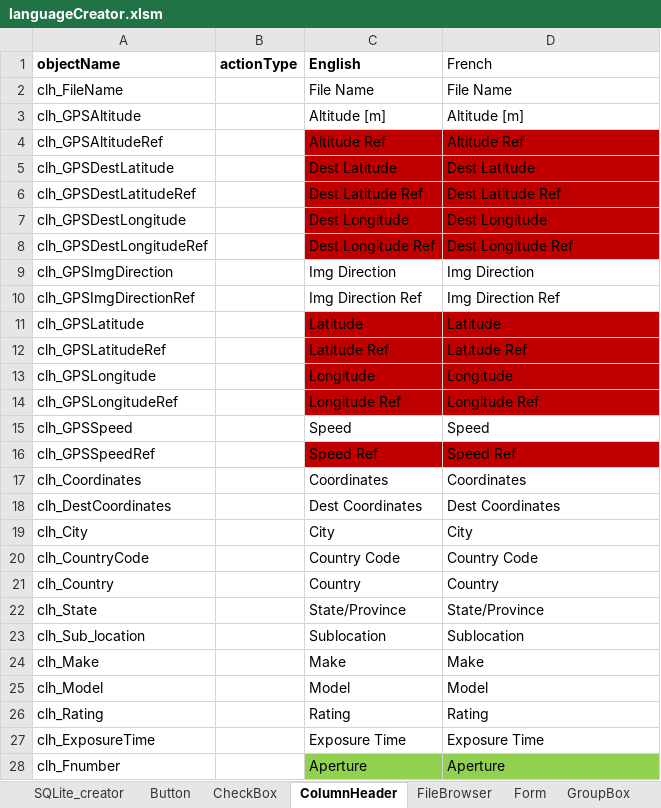
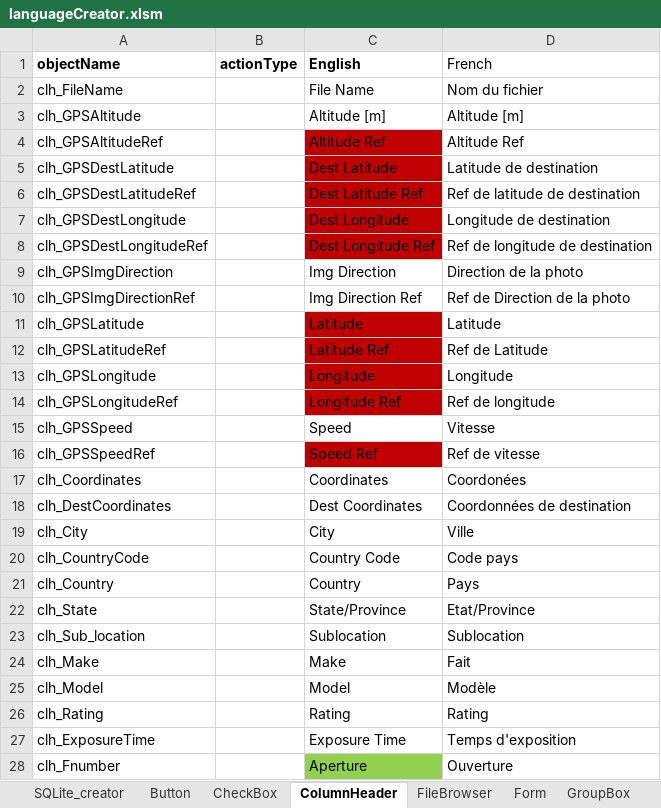
Before and after one commit to nemethviktor/GeoTagNinja, an Excel workbook: extraFiles/languageCreator.xlsm, sheet ColumnHeader, drawn as a sheet; only a part is shown; values as stored, in another font and other column widths than the file's, no borders; the diff covers the shown part only; the diff names each change by its address in the sheet, - before the commit and + after, or states it on an @@ line.

Commit message:
Fix/Enhance (copy-)paste. Fix previews in Edit Form. Update ReSharper Update French Translations

```diff
--- a/extraFiles/languageCreator.xlsm (sheet ColumnHeader)
+++ b/extraFiles/languageCreator.xlsm (sheet ColumnHeader)
-D2 (French): File Name
+D2 (French): Nom du fichier
-D4:D8 fill: #C00000
+D4:D8 fill: none
-D5 (French): Dest Latitude
+D5 (French): Latitude de destination
-D6 (French): Dest Latitude Ref
+D6 (French): Ref de latitude de destination
-D7 (French): Dest Longitude
+D7 (French): Longitude de destination
-D8 (French): Dest Longitude Ref
+D8 (French): Ref de longitude de destination
-D9 (French): Img Direction
+D9 (French): Direction de la photo
-D10 (French): Img Direction Ref
+D10 (French): Ref de Direction de la photo
-D11:D14 fill: #C00000
+D11:D14 fill: none
-D12 (French): Latitude Ref
+D12 (French): Ref de Latitude
-D14 (French): Longitude Ref
+D14 (French): Ref de longitude
-D15 (French): Speed
+D15 (French): Vitesse
-D16 (French): Speed Ref
+D16 (French): Ref de vitesse
-D16 fill: #C00000
+D16 fill: none
-D17 (French): Coordinates
+D17 (French): Coordonées
-D18 (French): Dest Coordinates
+D18 (French): Coordonnées de destination
-D19 (French): City
+D19 (French): Ville
-D20 (French): Country Code
+D20 (French): Code pays
-D21 (French): Country
+D21 (French): Pays
-D22 (French): State/Province
+D22 (French): Etat/Province
-D24 (French): Make
+D24 (French): Fait
-D25 (French): Model
+D25 (French): Modèle
-D27 (French): Exposure Time
+D27 (French): Temps d'exposition
-D28 (French): Aperture
+D28 (French): Ouverture
-D28 fill: #92D050
+D28 fill: none
```
Also changed, not shown: 7 edited cells elsewhere in this sheet, sheet Label, sheet CheckBox, sheet MenuStrip, sheet ToolStrip, sheet PictureBox, sheet ToolStripMenuItem, 5 more sheets, 13 other files.
